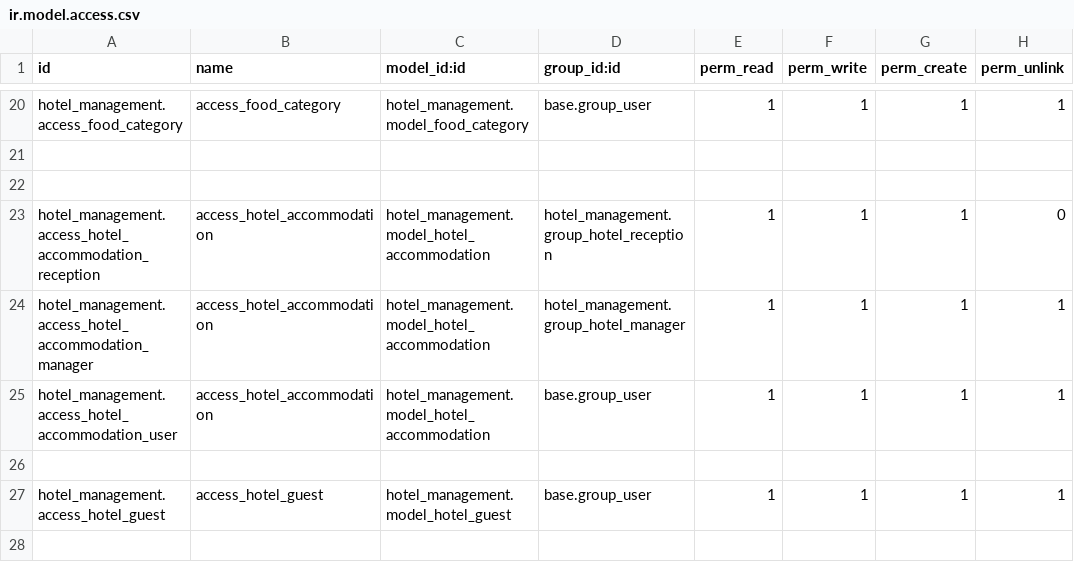
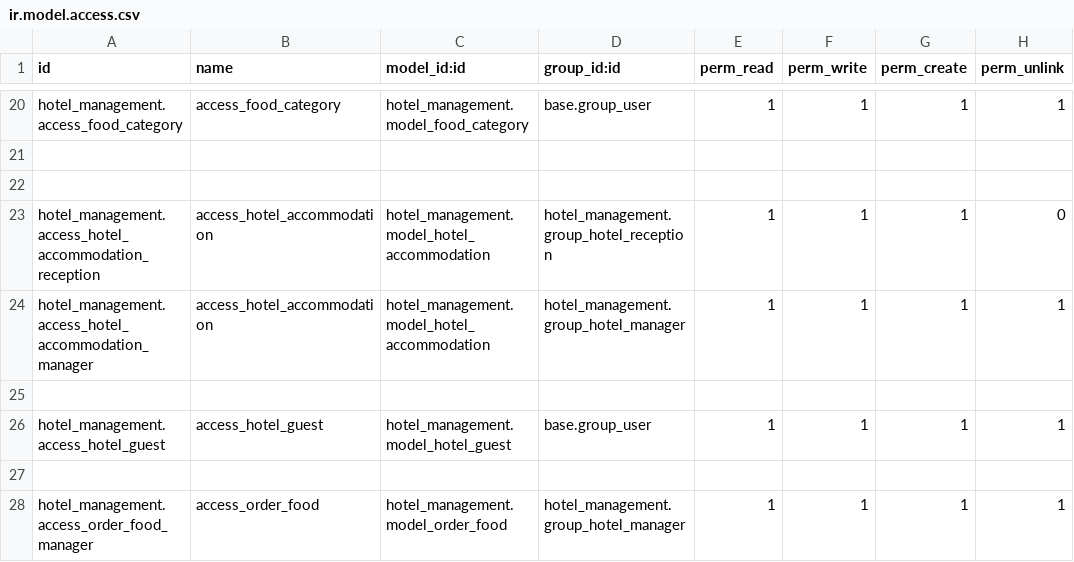
Before and after one commit to PRASUDHI/odoo_hotel_management, a CSV file: hotel_management/security/ir.model.access.csv, drawn as a sheet; only a part is shown, gaps mark what is left out; the shorter side is filled out with more unchanged rows; the diff names each change by its address in the sheet, - before the commit and + after, or states it on an @@ line.

```diff
--- a/hotel_management/security/ir.model.access.csv
+++ b/hotel_management/security/ir.model.access.csv
-row 25: hotel_management.access_hotel_accommodation_user | access_hotel_accommodation | hotel_management.model_hotel_accommodation | base.group_user | 1 | 1 | 1 | 1
```
Also changed, not shown: 10 other files.
